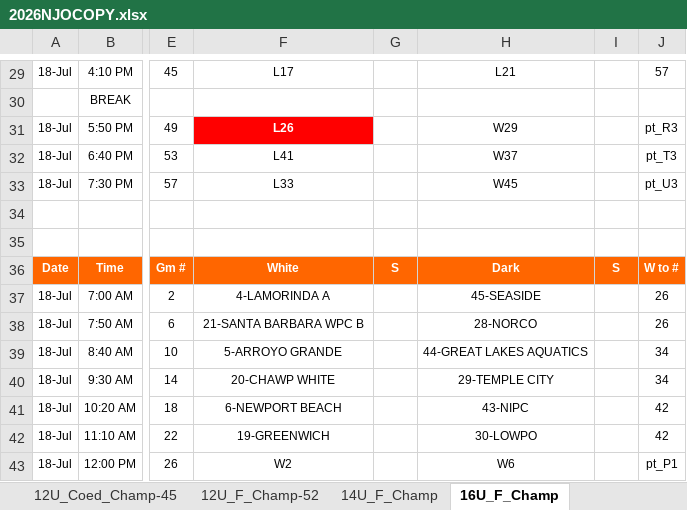
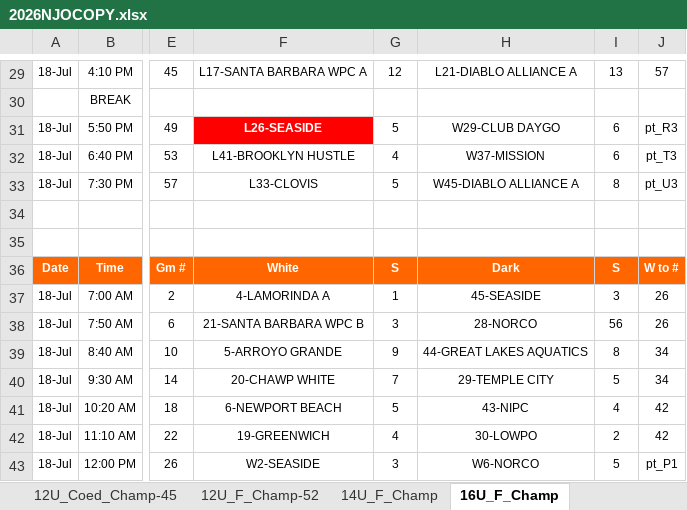
Before and after one commit to MilesLi15413/excel_script, an Excel workbook: 2026NJOCOPY.xlsx, sheet 16U_F_Champ, drawn as a sheet; only a part is shown, gaps mark what is left out; values as stored, in another font and other column widths than the file's, no borders; the diff covers the shown part only; the diff names each change by its address in the sheet, - before the commit and + after, or states it on an @@ line.

```diff
--- a/2026NJOCOPY.xlsx (sheet 16U_F_Champ)
+++ b/2026NJOCOPY.xlsx (sheet 16U_F_Champ)
-F29: L17
+F29: L17-SANTA BARBARA WPC A
-G29: (empty)
+G29: 12
-H29: L21
+H29: L21-DIABLO ALLIANCE A
-I29: (empty)
+I29: 13
-F31: L26
+F31: L26-SEASIDE
-G31: (empty)
+G31: 5
-H31: W29
+H31: W29-CLUB DAYGO
-I31:I32: (empty)
+I31:I32: 6
-F32: L41
+F32: L41-BROOKLYN HUSTLE
-G32: (empty)
+G32: 4
-H32: W37
+H32: W37-MISSION
-F33: L33
+F33: L33-CLOVIS
-G33: (empty)
+G33: 5
-H33: W45
+H33: W45-DIABLO ALLIANCE A
-I33: (empty)
+I33: 8
-G37: (empty)
+G37: 1
-I37: (empty)
+I37: 3
-G38: (empty)
+G38: 3
-I38: (empty)
+I38: 56
-G39: (empty)
+G39: 9
-I39: (empty)
+I39: 8
-G40: (empty)
+G40: 7
-I40: (empty)
+I40: 5
-G41: (empty)
+G41: 5
-I41: (empty)
+I41: 4
-G42: (empty)
+G42: 4
-I42: (empty)
+I42: 2
-F43: W2
+F43: W2-SEASIDE
-G43: (empty)
+G43: 3
-H43: W6
+H43: W6-NORCO
-I43: (empty)
+I43: 5
```
Also changed, not shown: 10 added rows, 10 removed rows and 266 edited cells elsewhere in this sheet, sheet 18U_F_Champ, 1 other file.
